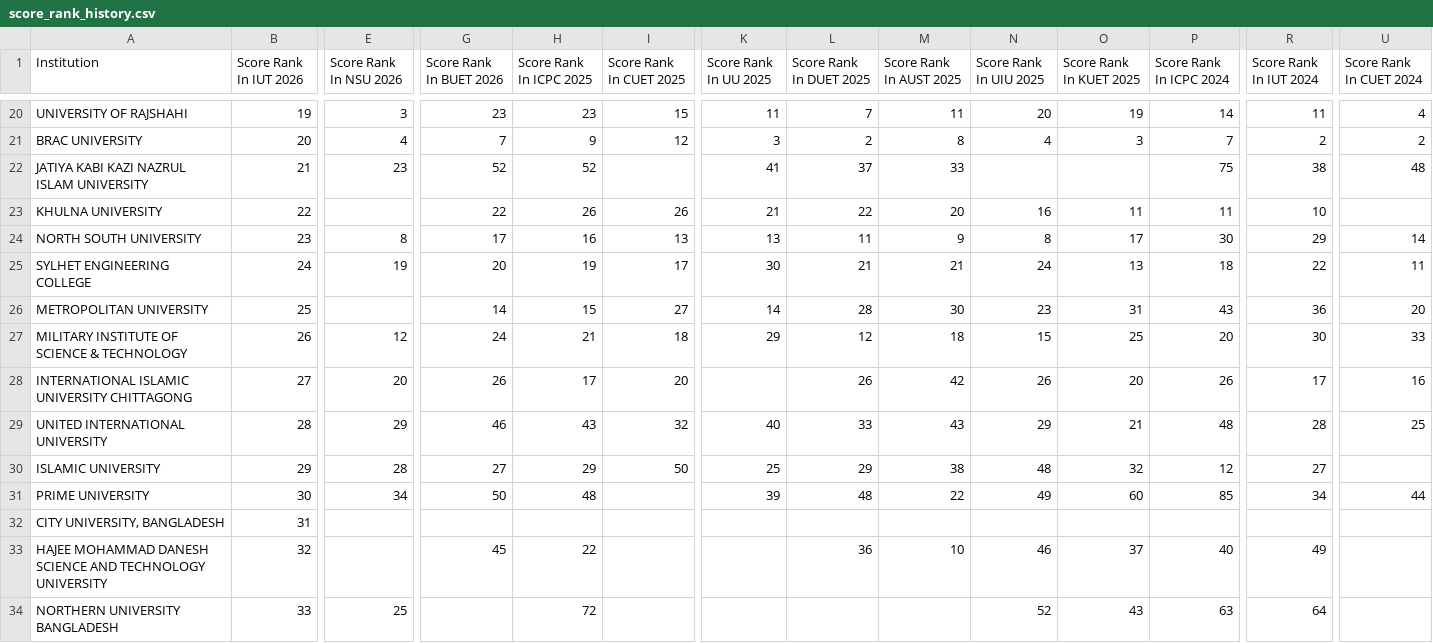
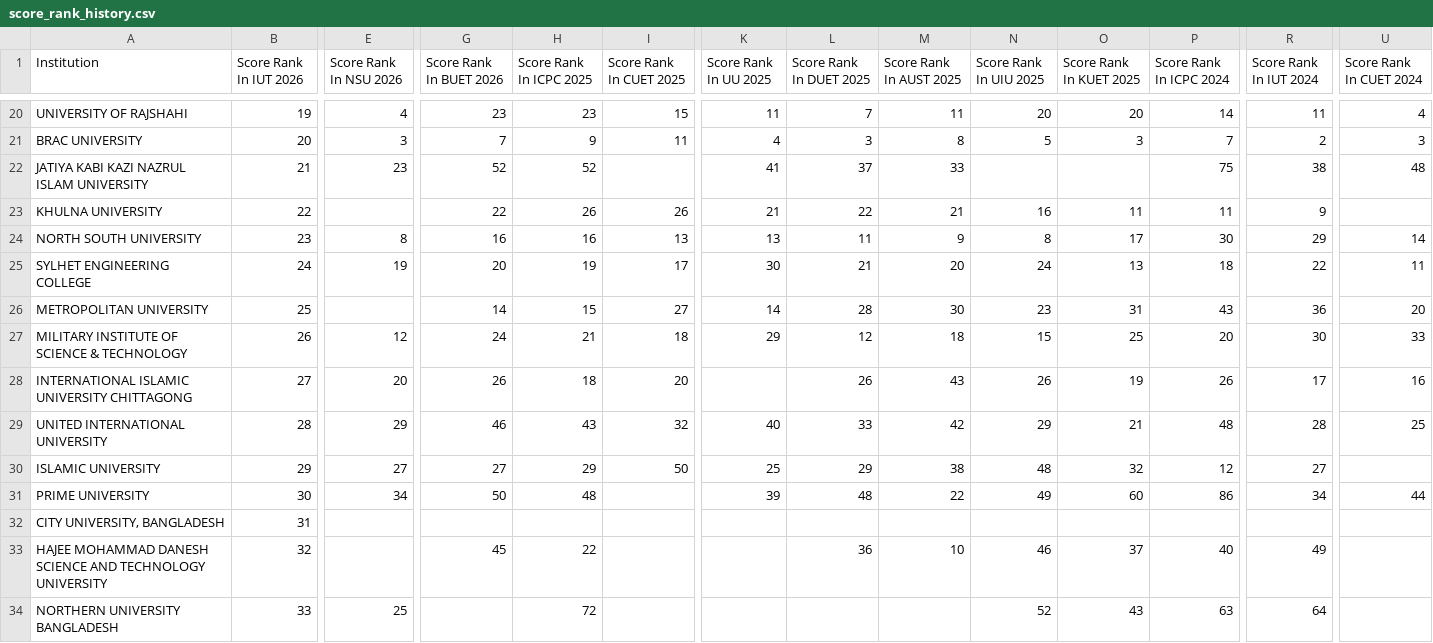
Before and after one commit to infi9itea/Biscuit-Rating, a CSV file: score_calculator/output/score_rank_history.csv, drawn as a sheet; only a part is shown, gaps mark what is left out; the diff covers the shown part only; the diff names each change by its address in the sheet, - before the commit and + after, or states it on an @@ line.

```diff
--- a/score_calculator/output/score_rank_history.csv
+++ b/score_calculator/output/score_rank_history.csv
-E20 (Score Rank In NSU 2026): 3
+E20 (Score Rank In NSU 2026): 4
-O20 (Score Rank In KUET 2025): 19
+O20 (Score Rank In KUET 2025): 20
-E21 (Score Rank In NSU 2026): 4
+E21 (Score Rank In NSU 2026): 3
-I21 (Score Rank In CUET 2025): 12
+I21 (Score Rank In CUET 2025): 11
-K21 (Score Rank In UU 2025): 3
+K21 (Score Rank In UU 2025): 4
-L21 (Score Rank In DUET 2025): 2
+L21 (Score Rank In DUET 2025): 3
-N21 (Score Rank In UIU 2025): 4
+N21 (Score Rank In UIU 2025): 5
-U21 (Score Rank In CUET 2024): 2
+U21 (Score Rank In CUET 2024): 3
-M23 (Score Rank In AUST 2025): 20
+M23 (Score Rank In AUST 2025): 21
-R23 (Score Rank In IUT 2024): 10
+R23 (Score Rank In IUT 2024): 9
-G24 (Score Rank In BUET 2026): 17
+G24 (Score Rank In BUET 2026): 16
-M25 (Score Rank In AUST 2025): 21
+M25 (Score Rank In AUST 2025): 20
-H28 (Score Rank In ICPC 2025): 17
+H28 (Score Rank In ICPC 2025): 18
-M28 (Score Rank In AUST 2025): 42
+M28 (Score Rank In AUST 2025): 43
-O28 (Score Rank In KUET 2025): 20
+O28 (Score Rank In KUET 2025): 19
-M29 (Score Rank In AUST 2025): 43
+M29 (Score Rank In AUST 2025): 42
-E30 (Score Rank In NSU 2026): 28
+E30 (Score Rank In NSU 2026): 27
-P31 (Score Rank In ICPC 2024): 85
+P31 (Score Rank In ICPC 2024): 86
```
Also changed, not shown: 2 added rows, 2 removed rows and 63 edited cells elsewhere in this file, rating_calculator/output/latest_ratings.csv, rating_calculator/output/rating_rank_history.csv, 9 other files.
